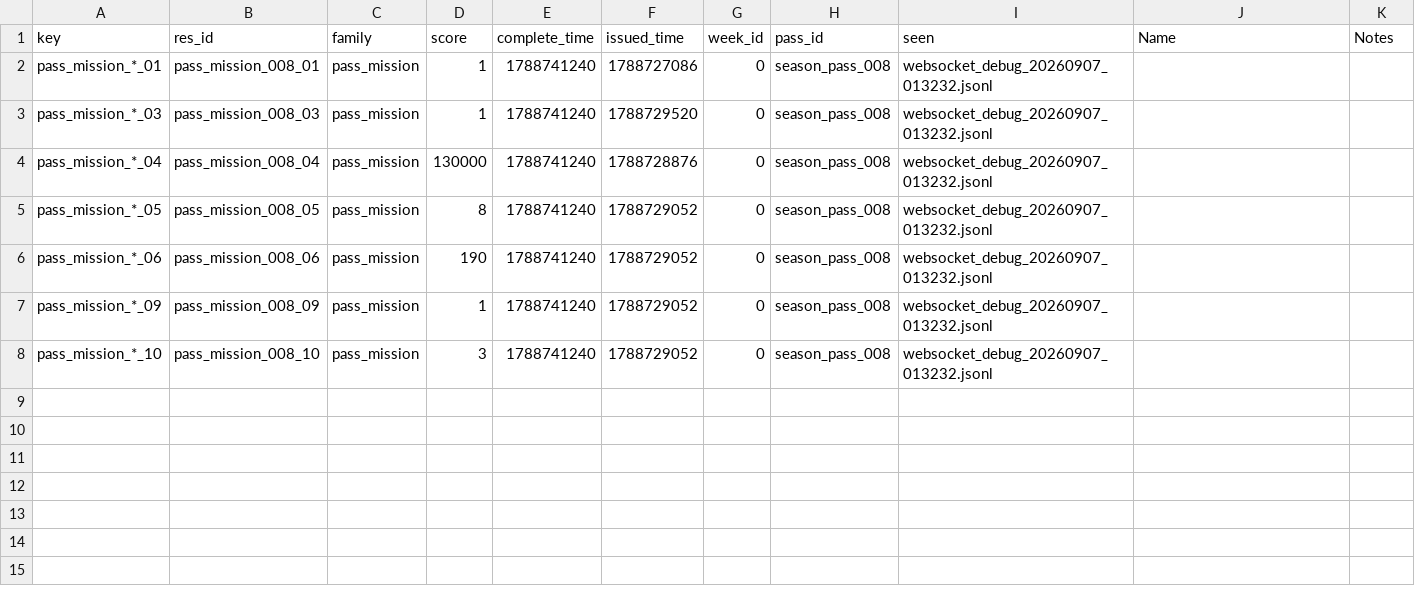
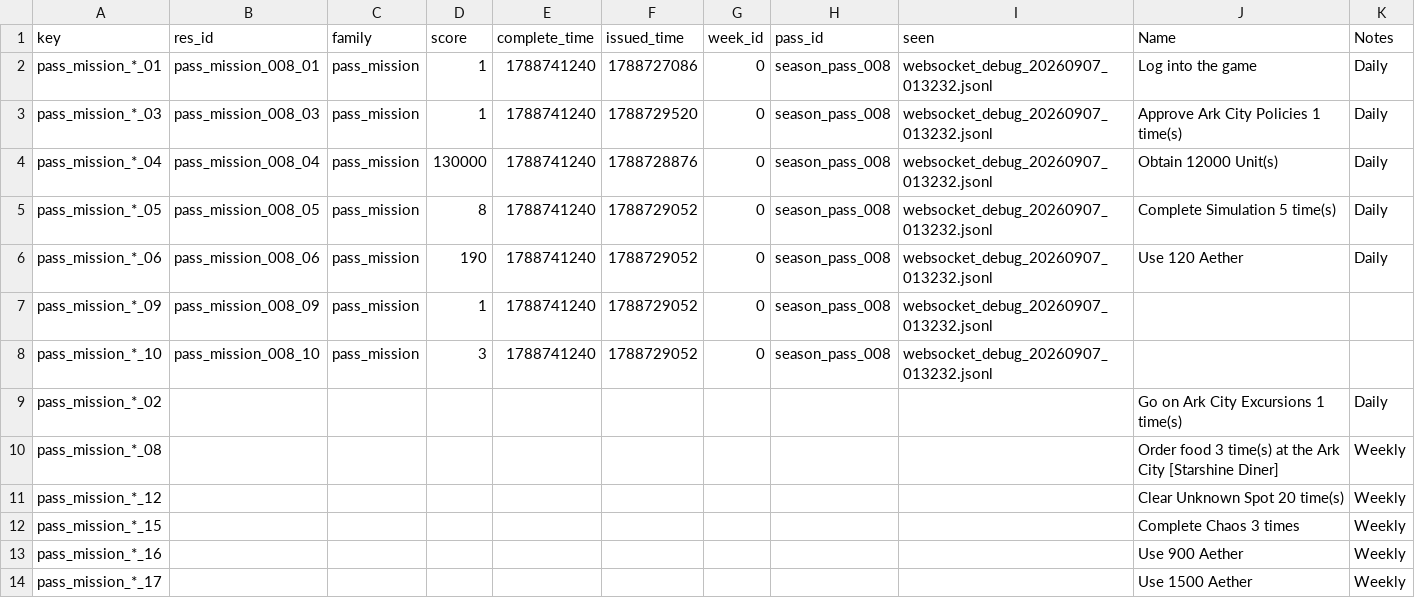
Before and after one commit to Ikkoru/Vribbels-CZN-Optimizer, a TSV file: docs/missions_id.tsv, drawn as a sheet.

```diff
--- a/docs/missions_id.tsv
+++ b/docs/missions_id.tsv
@@ -1,8 +1,14 @@
 key	res_id	family	score	complete_time	issued_time	week_id	pass_id	seen	Name	Notes
-pass_mission_*_01	pass_mission_008_01	pass_mission	1	1788741240	1788727086	0	season_pass_008	websocket_debug_20260907_013232.jsonl		
-pass_mission_*_03	pass_mission_008_03	pass_mission	1	1788741240	1788729520	0	season_pass_008	websocket_debug_20260907_013232.jsonl		
-pass_mission_*_04	pass_mission_008_04	pass_mission	130000	1788741240	1788728876	0	season_pass_008	websocket_debug_20260907_013232.jsonl		
-pass_mission_*_05	pass_mission_008_05	pass_mission	8	1788741240	1788729052	0	season_pass_008	websocket_debug_20260907_013232.jsonl		
-pass_mission_*_06	pass_mission_008_06	pass_mission	190	1788741240	1788729052	0	season_pass_008	websocket_debug_20260907_013232.jsonl		
+pass_mission_*_01	pass_mission_008_01	pass_mission	1	1788741240	1788727086	0	season_pass_008	websocket_debug_20260907_013232.jsonl	Log into the game	Daily
+pass_mission_*_03	pass_mission_008_03	pass_mission	1	1788741240	1788729520	0	season_pass_008	websocket_debug_20260907_013232.jsonl	Approve Ark City Policies 1 time(s)	Daily
+pass_mission_*_04	pass_mission_008_04	pass_mission	130000	1788741240	1788728876	0	season_pass_008	websocket_debug_20260907_013232.jsonl	Obtain 12000 Unit(s)	Daily
+pass_mission_*_05	pass_mission_008_05	pass_mission	8	1788741240	1788729052	0	season_pass_008	websocket_debug_20260907_013232.jsonl	Complete Simulation 5 time(s)	Daily
+pass_mission_*_06	pass_mission_008_06	pass_mission	190	1788741240	1788729052	0	season_pass_008	websocket_debug_20260907_013232.jsonl	Use 120 Aether	Daily
 pass_mission_*_09	pass_mission_008_09	pass_mission	1	1788741240	1788729052	0	season_pass_008	websocket_debug_20260907_013232.jsonl		
 pass_mission_*_10	pass_mission_008_10	pass_mission	3	1788741240	1788729052	0	season_pass_008	websocket_debug_20260907_013232.jsonl		
+pass_mission_*_02									Go on Ark City Excursions 1 time(s)	Daily
+pass_mission_*_08									Order food 3 time(s) at the Ark City [Starshine Diner]	Weekly
+pass_mission_*_12									Clear Unknown Spot 20 time(s)	Weekly
+pass_mission_*_15									Complete Chaos 3 times	Weekly
+pass_mission_*_16									Use 900 Aether	Weekly
+pass_mission_*_17									Use 1500 Aether	Weekly
```
Also changed, not shown: docs/wire_hunt.tsv, 3 other files.
